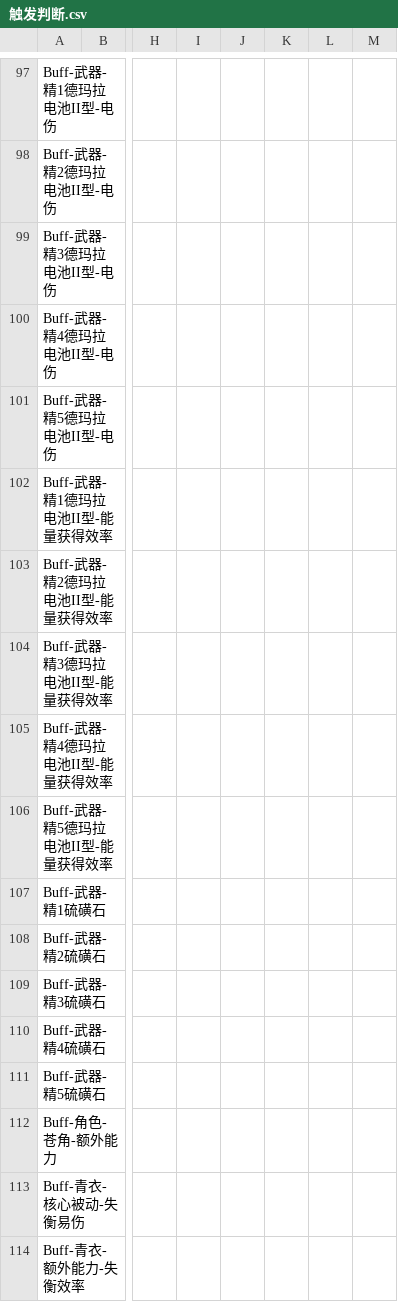
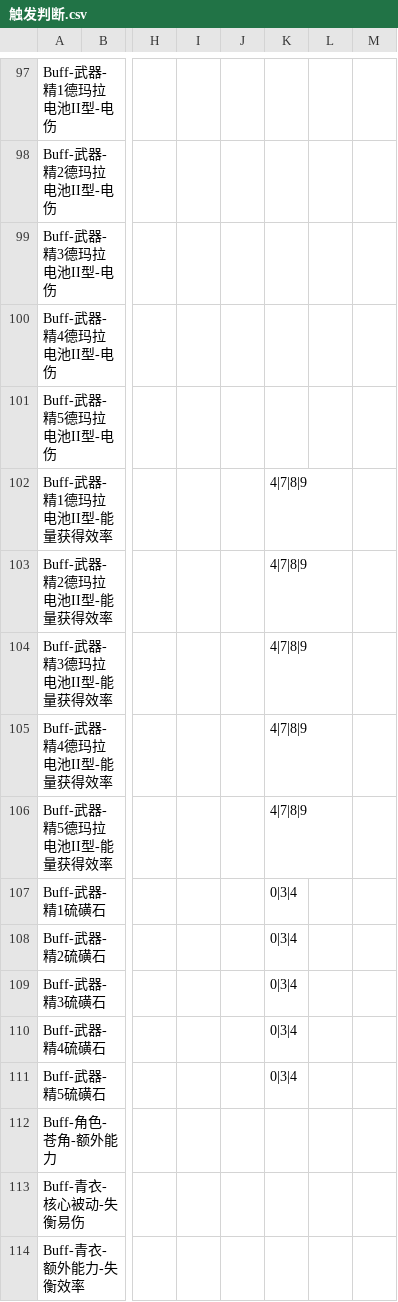
Before and after one commit to h1531095/ZSim, a CSV file: data/触发判断.csv, drawn as a sheet; only a part is shown, gaps mark what is left out; the diff names each change by its address in the sheet, - before the commit and + after, or states it on an @@ line.

```diff
--- a/data/触发判断.csv
+++ b/data/触发判断.csv
-K102:K106: (empty)
+K102:K106: 4|7|8|9
-K107:K111: (empty)
+K107:K111: 0|3|4
```
Also changed, not shown: data/buff_effect.csv, data/激活判断.csv, 9 other files.
